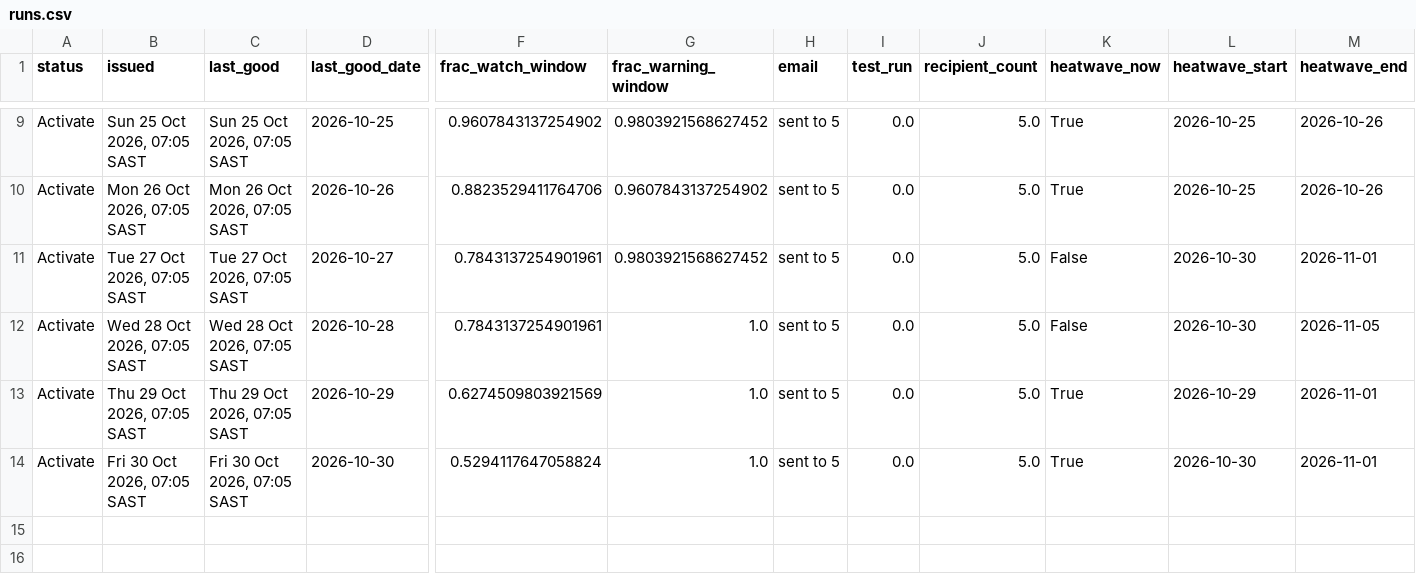
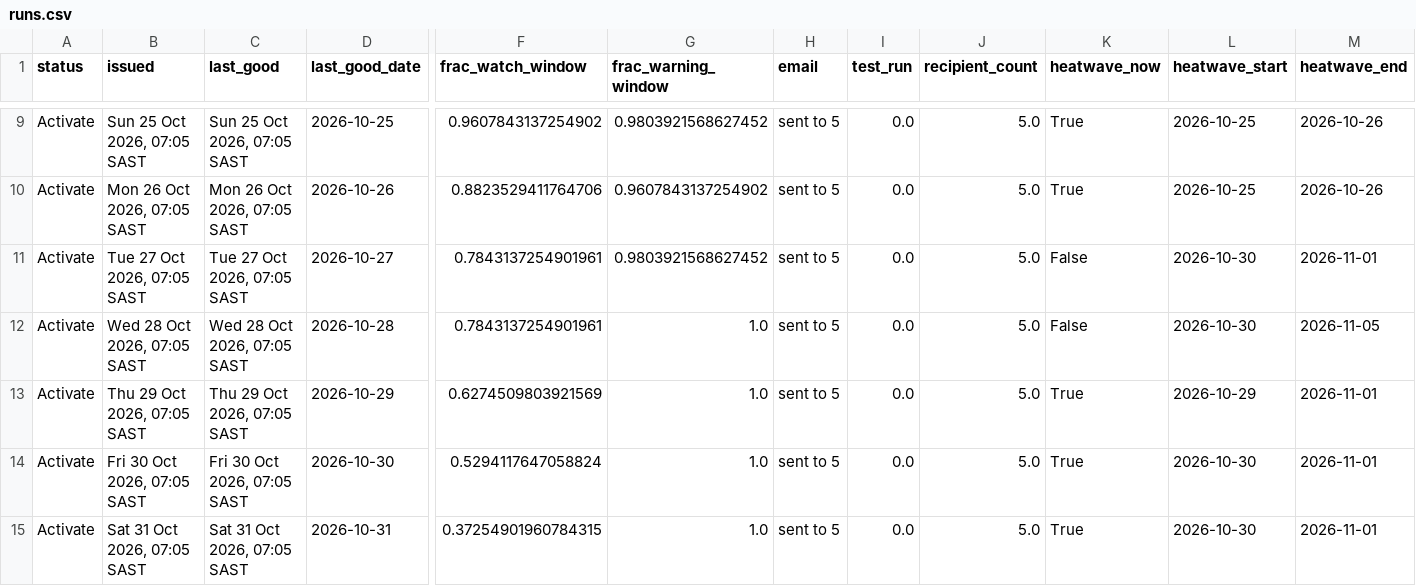
Before and after one commit to Wits-Planetary-Health-Research/heat-ews-bioheat, a CSV file: docs/runs.csv, drawn as a sheet; only a part is shown, gaps mark what is left out; rows hold the shown columns only; the diff names each change by its address in the sheet, - before the commit and + after, or states it on an @@ line.

```diff
--- a/docs/runs.csv
+++ b/docs/runs.csv
+row 15: Activate | Sat 31 Oct 2026, 07:05 SAST | Sat 31 Oct 2026, 07:05 SAST | 2026-10-31 | 0.37254901960784315 | 1.0 | sent to 5 | 0.0 | 5.0 | True | 2026-10-30 | 2026-11-01
```
Also changed, not shown: 2 other files.
